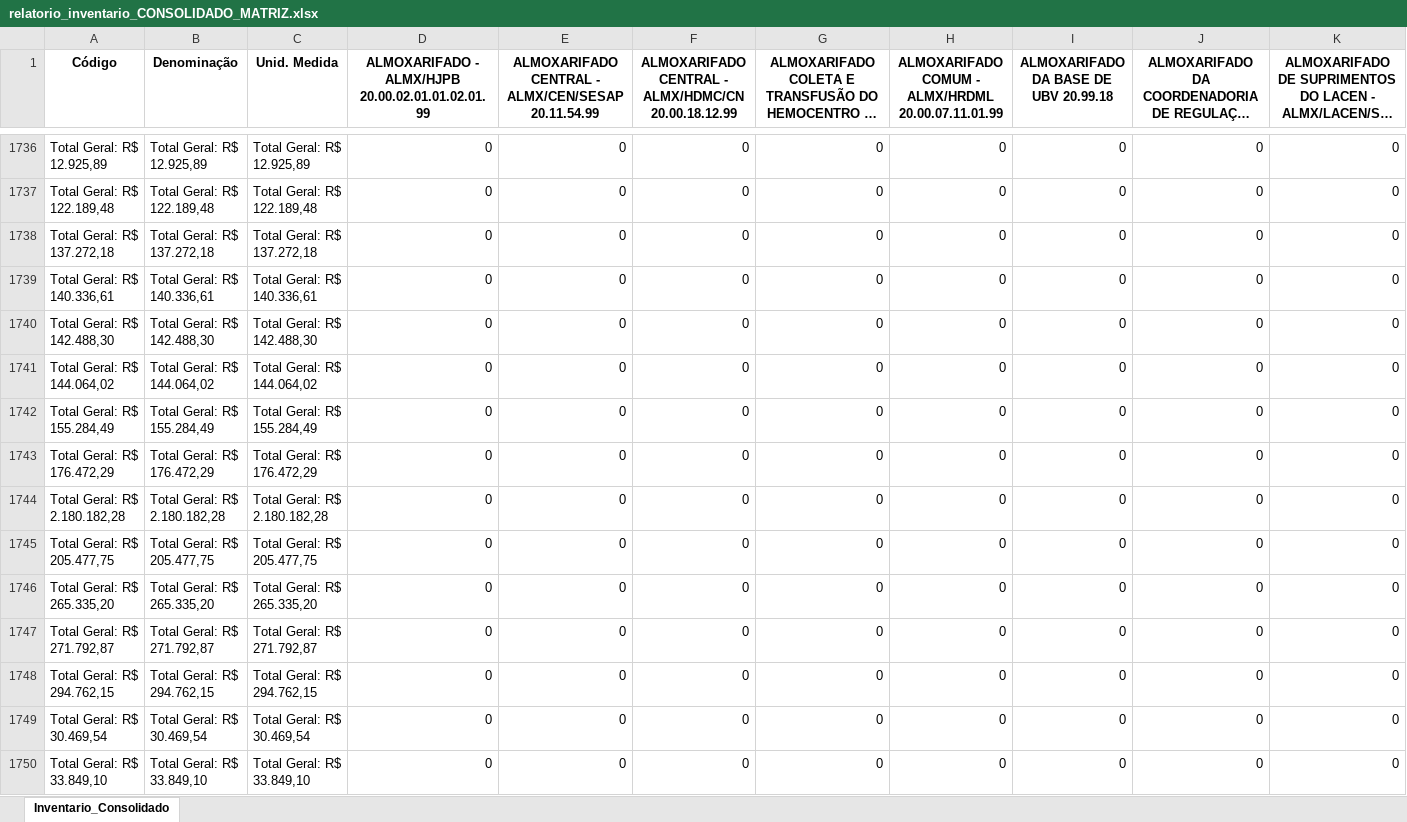
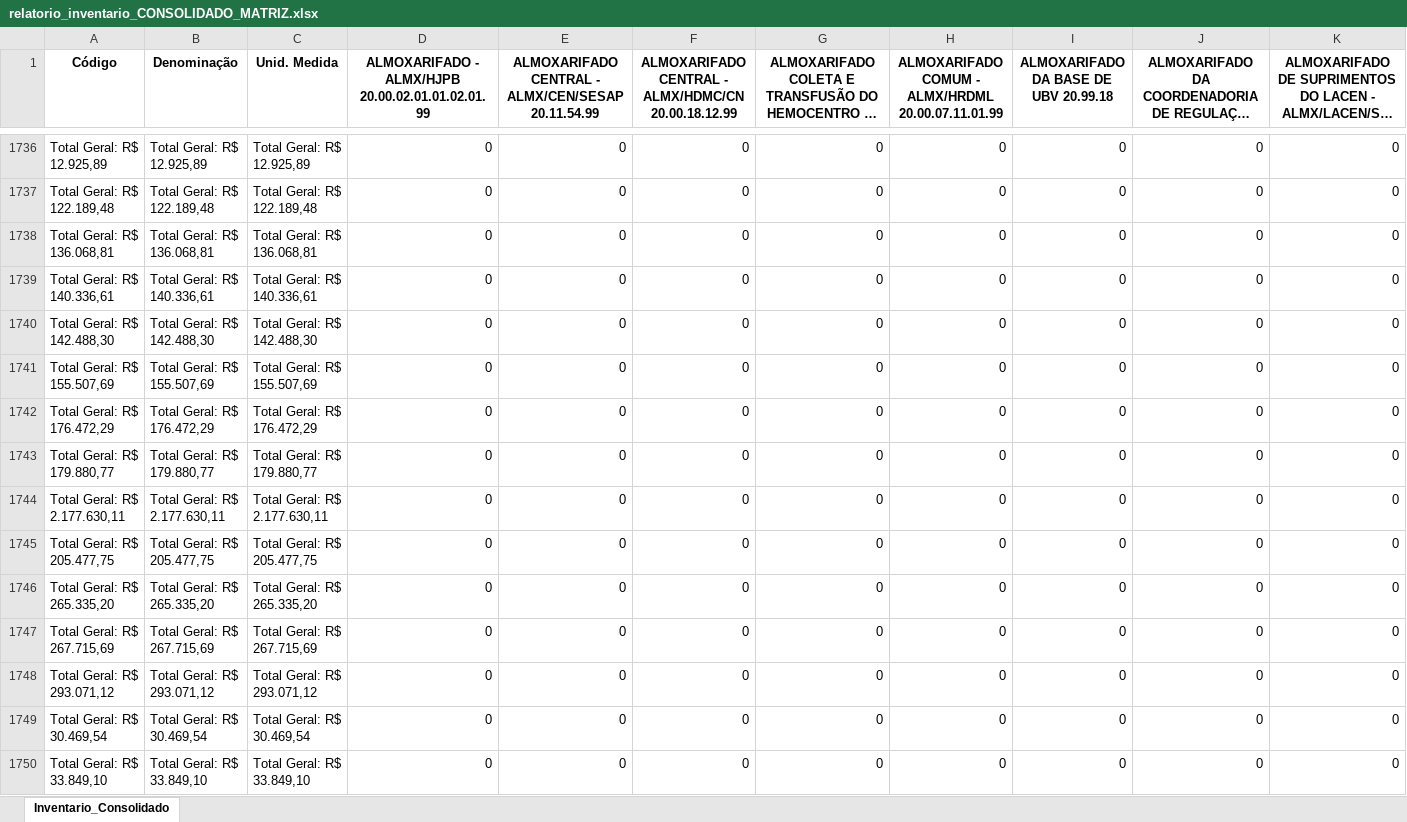
Before and after one commit to sesapbpm/Dashs---Aquisi-es, an Excel workbook: relatorio_inventario_CONSOLIDADO_MATRIZ.xlsx, sheet Inventario_Consolidado, drawn as a sheet; only a part is shown, gaps mark what is left out; long unchanged cells end in …; values as stored, in another font and other column widths than the file's, no borders; removed rows and columns are numbered as before the commit, all else as after; rows hold the shown columns only; the diff covers the shown part only; the diff names each change by its address in the sheet, - before the commit and + after, or states it on an @@ line.

```diff
--- a/relatorio_inventario_CONSOLIDADO_MATRIZ.xlsx (sheet Inventario_Consolidado)
+++ b/relatorio_inventario_CONSOLIDADO_MATRIZ.xlsx (sheet Inventario_Consolidado)
-A1738 (Código): Total Geral: R$ 137.272,18
+A1738 (Código): Total Geral: R$ 136.068,81
-B1738 (Denominação): Total Geral: R$ 137.272,18
+B1738 (Denominação): Total Geral: R$ 136.068,81
-C1738 (Unid. Medida): Total Geral: R$ 137.272,18
+C1738 (Unid. Medida): Total Geral: R$ 136.068,81
-row 1741: Total Geral: R$ 144.064,02 | Total Geral: R$ 144.064,02 | Total Geral: R$ 144.064,02 | 0 | 0 | 0 | 0 | 0 | 0 | 0 | 0
-A1741 (Código): Total Geral: R$ 155.284,49
+A1741 (Código): Total Geral: R$ 155.507,69
-B1741 (Denominação): Total Geral: R$ 155.284,49
+B1741 (Denominação): Total Geral: R$ 155.507,69
-C1741 (Unid. Medida): Total Geral: R$ 155.284,49
+C1741 (Unid. Medida): Total Geral: R$ 155.507,69
+row 1743: Total Geral: R$ 179.880,77 | Total Geral: R$ 179.880,77 | Total Geral: R$ 179.880,77 | 0 | 0 | 0 | 0 | 0 | 0 | 0 | 0
-A1744 (Código): Total Geral: R$ 2.180.182,28
+A1744 (Código): Total Geral: R$ 2.177.630,11
-B1744 (Denominação): Total Geral: R$ 2.180.182,28
+B1744 (Denominação): Total Geral: R$ 2.177.630,11
-C1744 (Unid. Medida): Total Geral: R$ 2.180.182,28
+C1744 (Unid. Medida): Total Geral: R$ 2.177.630,11
-A1747 (Código): Total Geral: R$ 271.792,87
+A1747 (Código): Total Geral: R$ 267.715,69
-B1747 (Denominação): Total Geral: R$ 271.792,87
+B1747 (Denominação): Total Geral: R$ 267.715,69
-C1747 (Unid. Medida): Total Geral: R$ 271.792,87
+C1747 (Unid. Medida): Total Geral: R$ 267.715,69
-A1748 (Código): Total Geral: R$ 294.762,15
+A1748 (Código): Total Geral: R$ 293.071,12
-B1748 (Denominação): Total Geral: R$ 294.762,15
+B1748 (Denominação): Total Geral: R$ 293.071,12
-C1748 (Unid. Medida): Total Geral: R$ 294.762,15
+C1748 (Unid. Medida): Total Geral: R$ 293.071,12
```
Also changed, not shown: 1 added row, 1 removed row and 181 edited cells elsewhere in this sheet, 1 other file.
